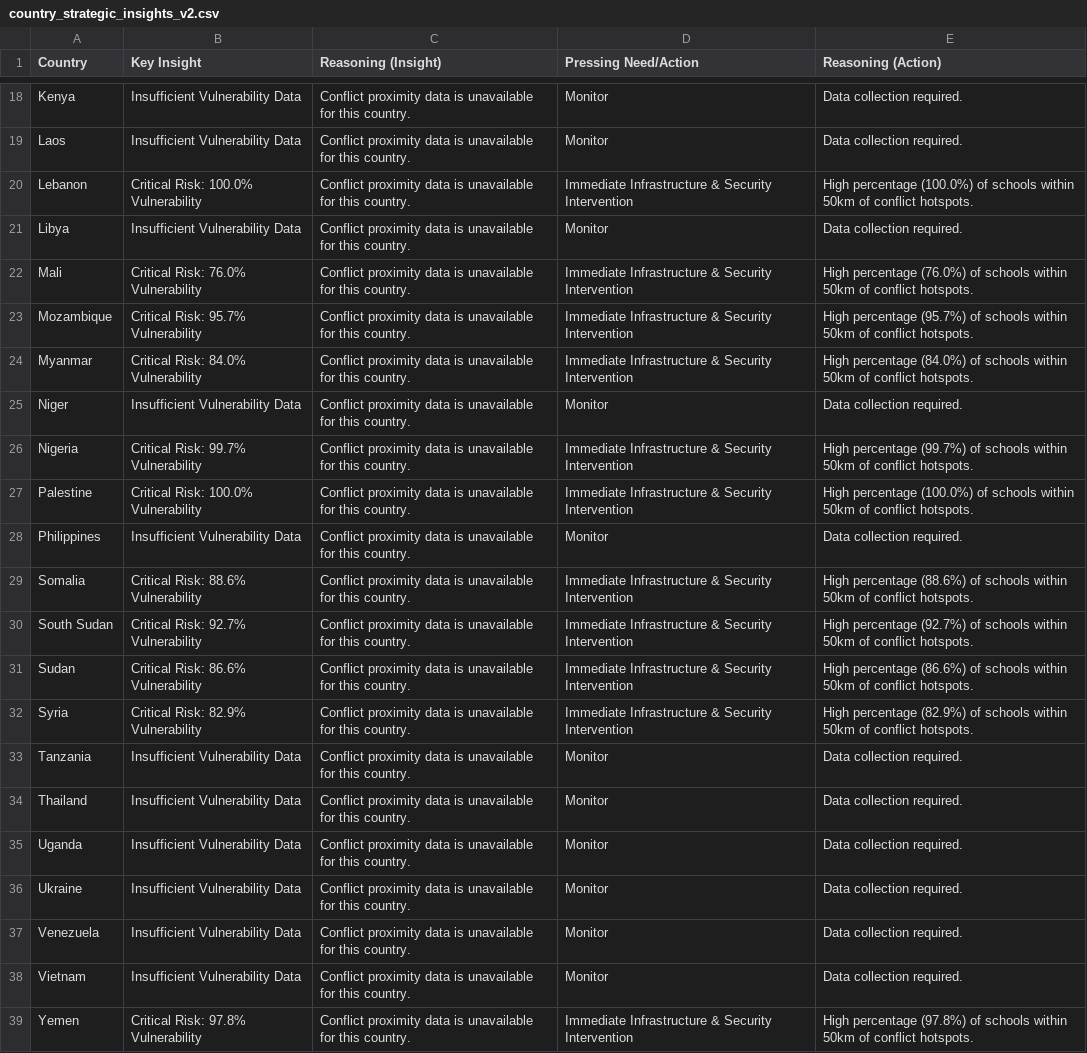
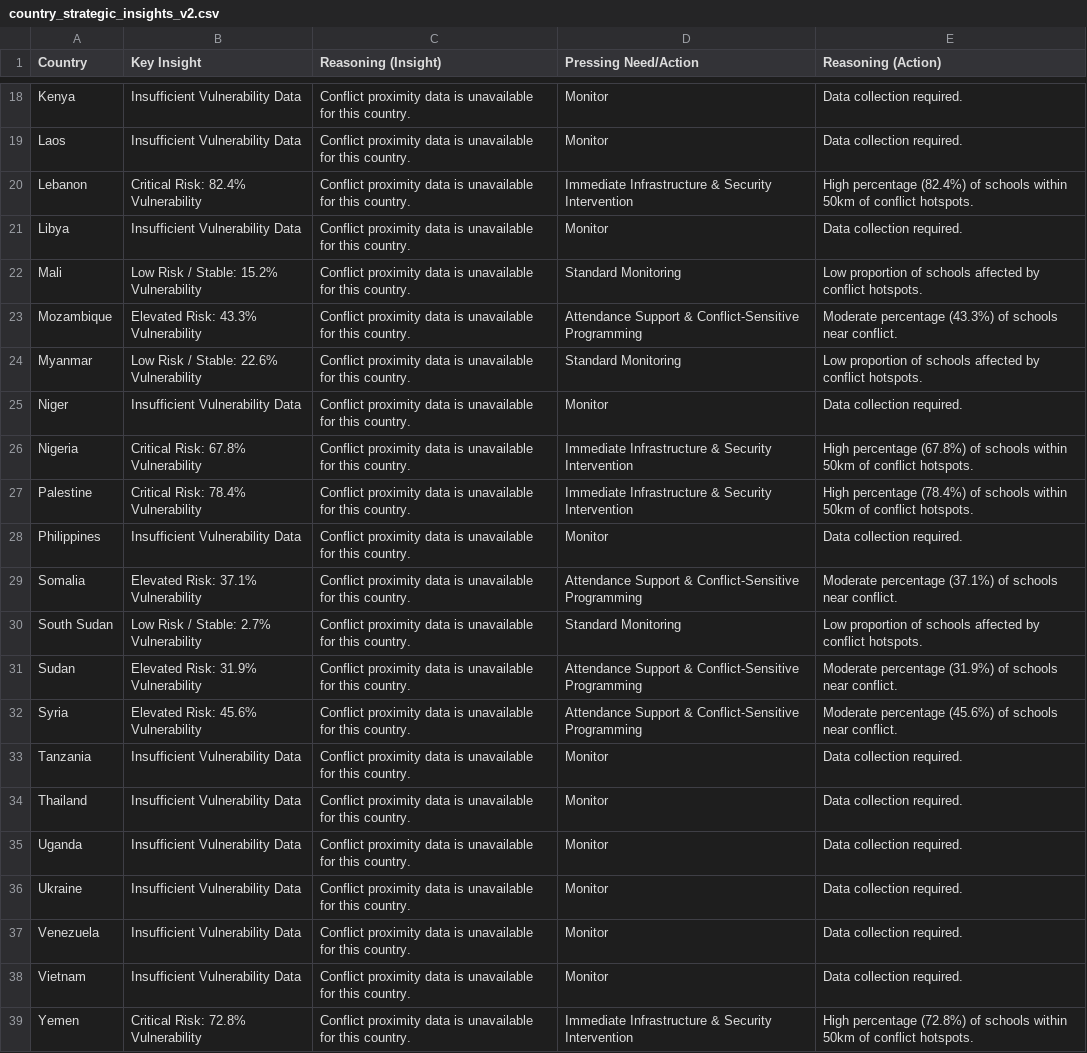
Before and after one commit to rsnl42/CC1_lebanon, a CSV file: country_strategic_insights_v2.csv, drawn as a sheet; only a part is shown, gaps mark what is left out; the diff covers the shown part only.

Commit message:
Standardize proximity analysis threshold to 10km and regenerate vulnerability statistics

```diff
--- a/country_strategic_insights_v2.csv
+++ b/country_strategic_insights_v2.csv
@@ -19,15 +19,15 @@ Kenya,Insufficient Vulnerability Data,Conflict proximity data is unavailable for
 Laos,Insufficient Vulnerability Data,Conflict proximity data is unavailable for this country.,Monitor,Data collection required.
-Lebanon,Critical Risk: 100.0% Vulnerability,Conflict proximity data is unavailable for this country.,Immediate Infrastructure & Security Intervention,High percentage (100.0%) of schools within 50km of conflict hotspots.
+Lebanon,Critical Risk: 82.4% Vulnerability,Conflict proximity data is unavailable for this country.,Immediate Infrastructure & Security Intervention,High percentage (82.4%) of schools within 50km of conflict hotspots.
 Libya,Insufficient Vulnerability Data,Conflict proximity data is unavailable for this country.,Monitor,Data collection required.
-Mali,Critical Risk: 76.0% Vulnerability,Conflict proximity data is unavailable for this country.,Immediate Infrastructure & Security Intervention,High percentage (76.0%) of schools within 50km of conflict hotspots.
-Mozambique,Critical Risk: 95.7% Vulnerability,Conflict proximity data is unavailable for this country.,Immediate Infrastructure & Security Intervention,High percentage (95.7%) of schools within 50km of conflict hotspots.
-Myanmar,Critical Risk: 84.0% Vulnerability,Conflict proximity data is unavailable for this country.,Immediate Infrastructure & Security Intervention,High percentage (84.0%) of schools within 50km of conflict hotspots.
+Mali,Low Risk / Stable: 15.2% Vulnerability,Conflict proximity data is unavailable for this country.,Standard Monitoring,Low proportion of schools affected by conflict hotspots.
+Mozambique,Elevated Risk: 43.3% Vulnerability,Conflict proximity data is unavailable for this country.,Attendance Support & Conflict-Sensitive Programming,Moderate percentage (43.3%) of schools near conflict.
+Myanmar,Low Risk / Stable: 22.6% Vulnerability,Conflict proximity data is unavailable for this country.,Standard Monitoring,Low proportion of schools affected by conflict hotspots.
 Niger,Insufficient Vulnerability Data,Conflict proximity data is unavailable for this country.,Monitor,Data collection required.
-Nigeria,Critical Risk: 99.7% Vulnerability,Conflict proximity data is unavailable for this country.,Immediate Infrastructure & Security Intervention,High percentage (99.7%) of schools within 50km of conflict hotspots.
-Palestine,Critical Risk: 100.0% Vulnerability,Conflict proximity data is unavailable for this country.,Immediate Infrastructure & Security Intervention,High percentage (100.0%) of schools within 50km of conflict hotspots.
+Nigeria,Critical Risk: 67.8% Vulnerability,Conflict proximity data is unavailable for this country.,Immediate Infrastructure & Security Intervention,High percentage (67.8%) of schools within 50km of conflict hotspots.
+Palestine,Critical Risk: 78.4% Vulnerability,Conflict proximity data is unavailable for this country.,Immediate Infrastructure & Security Intervention,High percentage (78.4%) of schools within 50km of conflict hotspots.
 Philippines,Insufficient Vulnerability Data,Conflict proximity data is unavailable for this country.,Monitor,Data collection required.
-Somalia,Critical Risk: 88.6% Vulnerability,Conflict proximity data is unavailable for this country.,Immediate Infrastructure & Security Intervention,High percentage (88.6%) of schools within 50km of conflict hotspots.
-South Sudan,Critical Risk: 92.7% Vulnerability,Conflict proximity data is unavailable for this country.,Immediate Infrastructure & Security Intervention,High percentage (92.7%) of schools within 50km of conflict hotspots.
-Sudan,Critical Risk: 86.6% Vulnerability,Conflict proximity data is unavailable for this country.,Immediate Infrastructure & Security Intervention,High percentage (86.6%) of schools within 50km of conflict hotspots.
-Syria,Critical Risk: 82.9% Vulnerability,Conflict proximity data is unavailable for this country.,Immediate Infrastructure & Security Intervention,High percentage (82.9%) of schools within 50km of conflict hotspots.
+Somalia,Elevated Risk: 37.1% Vulnerability,Conflict proximity data is unavailable for this country.,Attendance Support & Conflict-Sensitive Programming,Moderate percentage (37.1%) of schools near conflict.
+South Sudan,Low Risk / Stable: 2.7% Vulnerability,Conflict proximity data is unavailable for this country.,Standard Monitoring,Low proportion of schools affected by conflict hotspots.
+Sudan,Elevated Risk: 31.9% Vulnerability,Conflict proximity data is unavailable for this country.,Attendance Support & Conflict-Sensitive Programming,Moderate percentage (31.9%) of schools near conflict.
+Syria,Elevated Risk: 45.6% Vulnerability,Conflict proximity data is unavailable for this country.,Attendance Support & Conflict-Sensitive Programming,Moderate percentage (45.6%) of schools near conflict.
 Tanzania,Insufficient Vulnerability Data,Conflict proximity data is unavailable for this country.,Monitor,Data collection required.
@@ -38,2 +38,2 @@ Venezuela,Insufficient Vulnerability Data,Conflict proximity data is unavailable
 Vietnam,Insufficient Vulnerability Data,Conflict proximity data is unavailable for this country.,Monitor,Data collection required.
-Yemen,Critical Risk: 97.8% Vulnerability,Conflict proximity data is unavailable for this country.,Immediate Infrastructure & Security Intervention,High percentage (97.8%) of schools within 50km of conflict hotspots.
+Yemen,Critical Risk: 72.8% Vulnerability,Conflict proximity data is unavailable for this country.,Immediate Infrastructure & Security Intervention,High percentage (72.8%) of schools within 50km of conflict hotspots.
```
Also changed, not shown: 12 edited cells elsewhere in this file, school_vulnerability_count.csv, 2 other files.
